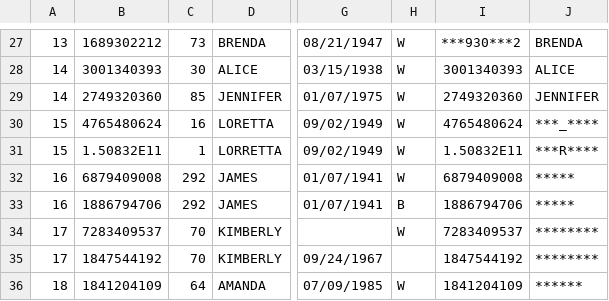
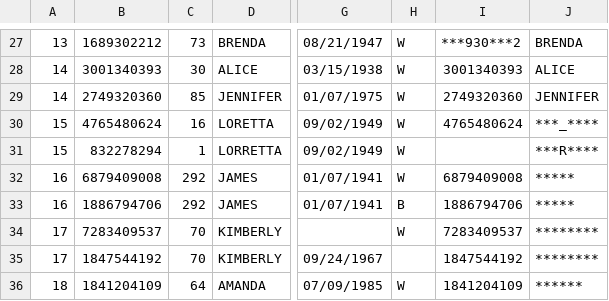
Before and after one commit to hwangtamu/userstudy, a CSV file: pipeline/data_output/samples/sample_05.csv, drawn as a sheet; only a part is shown, gaps mark what is left out; the diff names each change by its address in the sheet, - before the commit and + after, or states it on an @@ line.

```diff
--- a/pipeline/data_output/samples/sample_05.csv
+++ b/pipeline/data_output/samples/sample_05.csv
-B31: 1.50832E11
+B31: 832278294
-I31: 1.50832E11
+I31: (empty)
```
Also changed, not shown: pipeline/data_input/all.csv, pipeline/data_intermediate/all_starred_race.csv, 56 other files.
